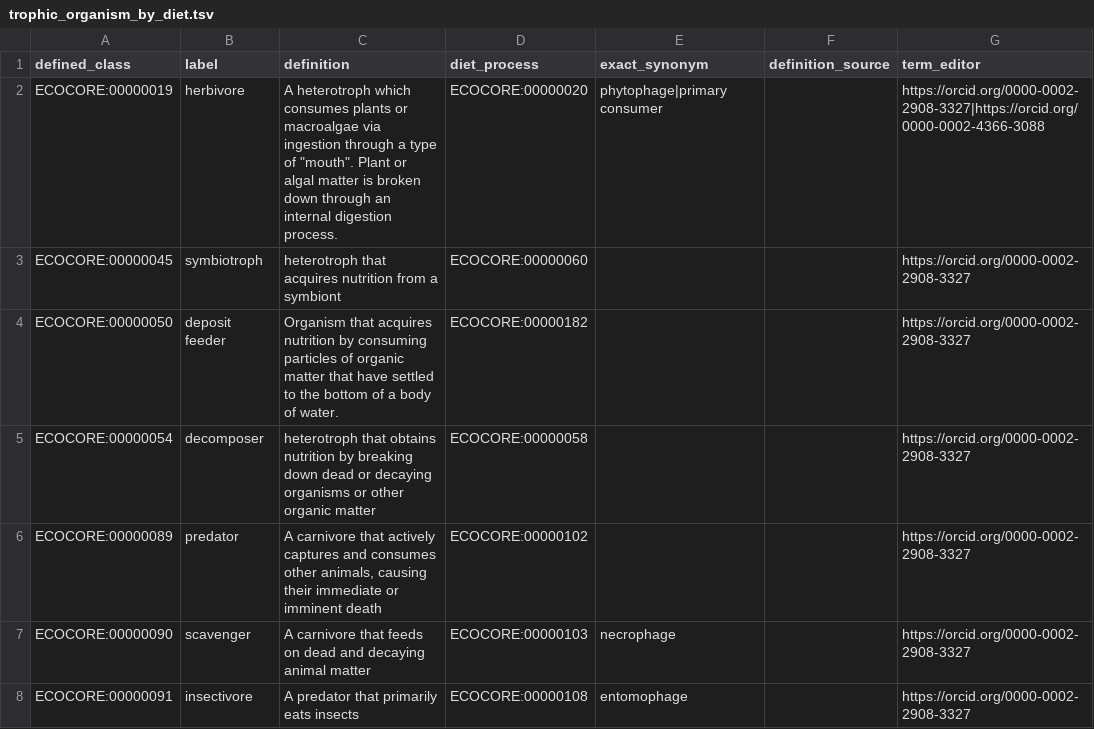
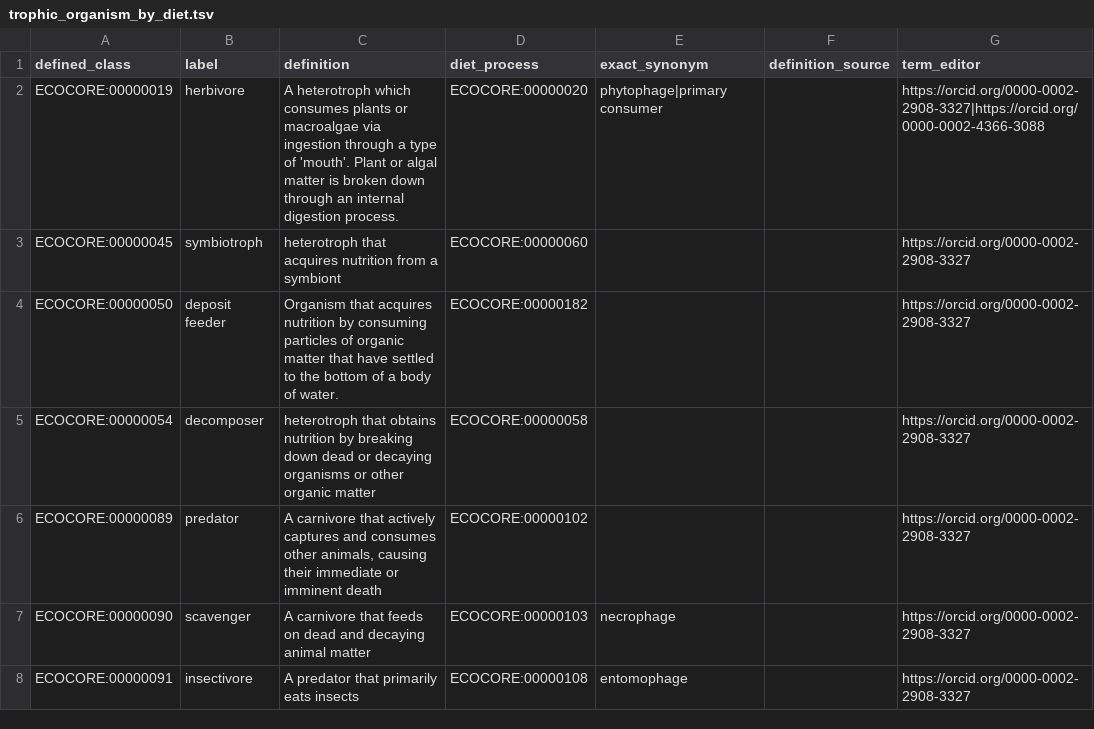
Before and after one commit to EcologicalSemantics/ecocore, a TSV file: src/patterns/data/default/trophic_organism_by_diet.tsv, drawn as a sheet.

```diff
--- a/src/patterns/data/default/trophic_organism_by_diet.tsv
+++ b/src/patterns/data/default/trophic_organism_by_diet.tsv
@@ -1,3 +1,3 @@
 defined_class	label	definition	diet_process	exact_synonym	definition_source	term_editor
-ECOCORE:00000019	herbivore	A heterotroph which consumes plants or macroalgae via ingestion through a type of "mouth". Plant or algal matter is broken down through an internal digestion process.	ECOCORE:00000020	phytophage|primary consumer		https://orcid.org/0000-0002-2908-3327|https://orcid.org/0000-0002-4366-3088
+ECOCORE:00000019	herbivore	A heterotroph which consumes plants or macroalgae via ingestion through a type of 'mouth'. Plant or algal matter is broken down through an internal digestion process.	ECOCORE:00000020	phytophage|primary consumer		https://orcid.org/0000-0002-2908-3327|https://orcid.org/0000-0002-4366-3088
 ECOCORE:00000045	symbiotroph	heterotroph that acquires nutrition from a symbiont	ECOCORE:00000060			https://orcid.org/0000-0002-2908-3327
```
